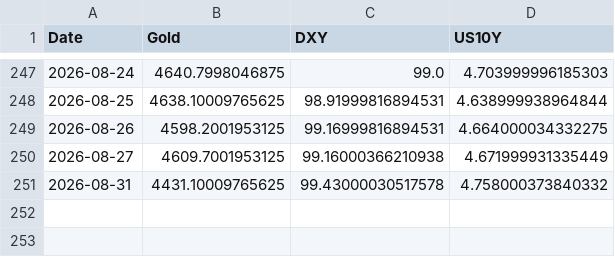
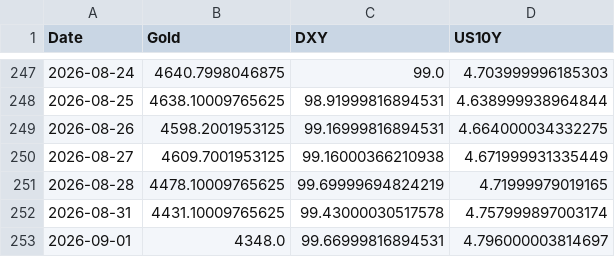
Before and after one commit to Marketing-fb/gold-ai-server, a CSV file: latest_data.csv, drawn as a sheet; only a part is shown, gaps mark what is left out.

```diff
--- a/latest_data.csv
+++ b/latest_data.csv
@@ -250,2 +250,4 @@ Date,Gold,DXY,US10Y
 2026-08-27,4609.7001953125,99.16000366210938,4.671999931335449
-2026-08-31,4431.10009765625,99.43000030517578,4.758000373840332
+2026-08-28,4478.10009765625,99.69999694824219,4.71999979019165
+2026-08-31,4431.10009765625,99.43000030517578,4.757999897003174
+2026-09-01,4348.0,99.66999816894531,4.796000003814697
```
